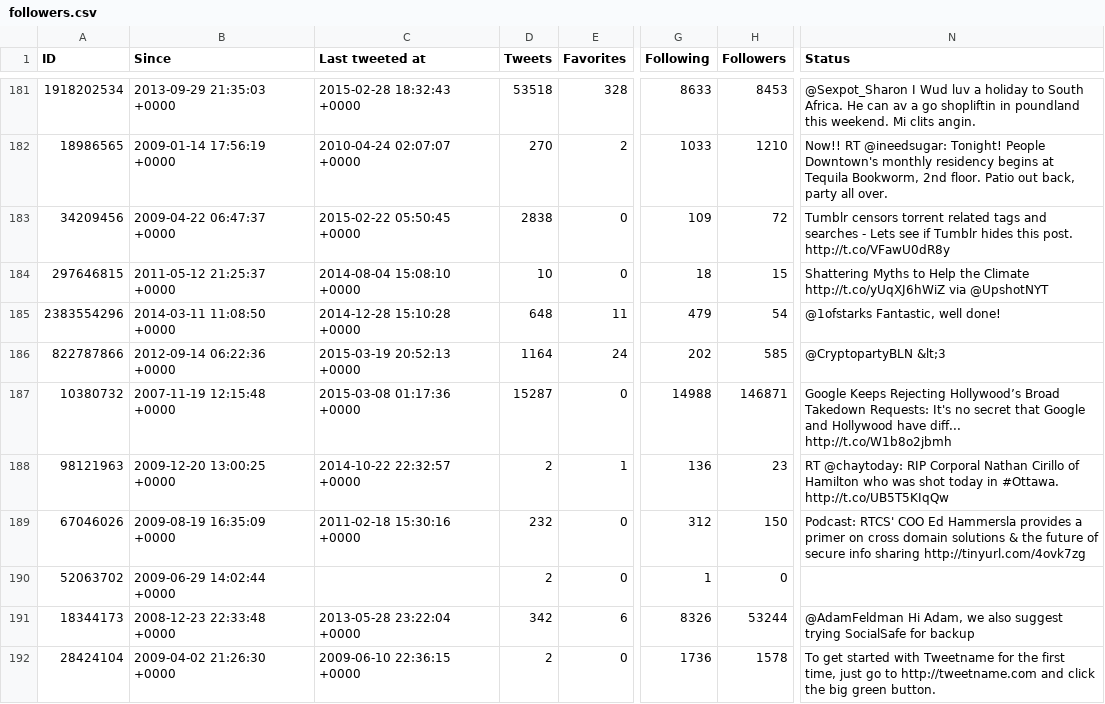
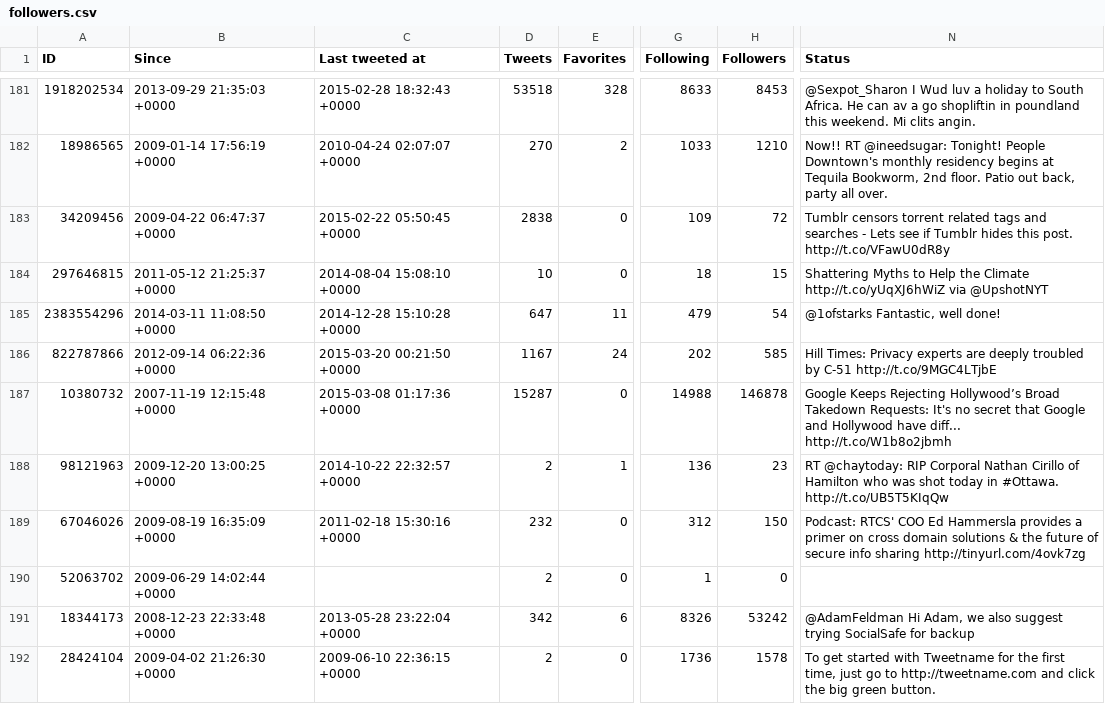
Before and after one commit to myles/backups-twitter, a CSV file: followers.csv, drawn as a sheet; only a part is shown, gaps mark what is left out; the diff covers the shown part only; the diff names each change by its address in the sheet, - before the commit and + after, or states it on an @@ line.

```diff
--- a/followers.csv
+++ b/followers.csv
-D185 (Tweets): 648
+D185 (Tweets): 647
-C186 (Last tweeted at): 2015-03-19 20:52:13 +0000
+C186 (Last tweeted at): 2015-03-20 00:21:50 +0000
-D186 (Tweets): 1164
+D186 (Tweets): 1167
-N186 (Status): @CryptopartyBLN &lt;3
+N186 (Status): Hill Times: Privacy experts are deeply troubled by C-51 http://t.co/9MGC4LTjbE
-H187 (Followers): 146871
+H187 (Followers): 146878
-H191 (Followers): 53244
+H191 (Followers): 53242
```
Also changed, not shown: 132 edited cells elsewhere in this file, favorites.csv, followings.csv, 3 other files.
